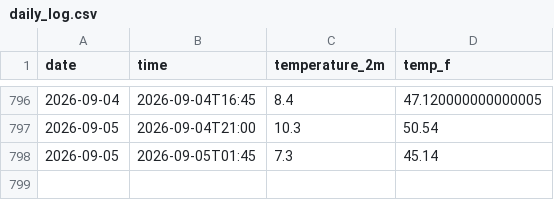
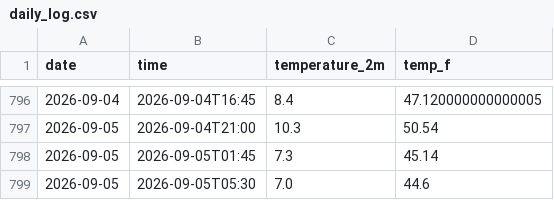
Before and after one commit to SGods357/weather-tracker, a CSV file: daily_log.csv, drawn as a sheet; only a part is shown, gaps mark what is left out; the diff names each change by its address in the sheet, - before the commit and + after, or states it on an @@ line.

```diff
--- a/daily_log.csv
+++ b/daily_log.csv
+row 799: 2026-09-05 | 2026-09-05T05:30 | 7.0 | 44.6
```
Also changed, not shown: 2 other files.
